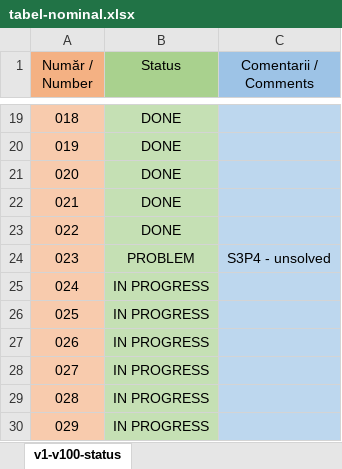
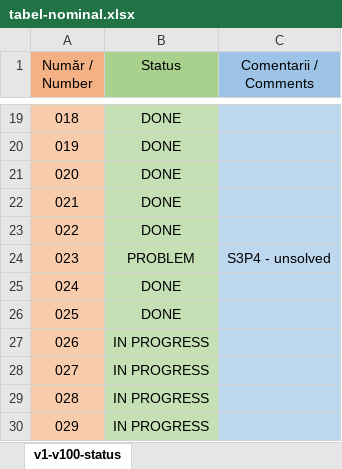
Before and after one commit to t0ry003/Probleme-BAC-2009, an Excel workbook: TABLE/tabel-nominal.xlsx, sheet v1-v100-status, drawn as a sheet; only a part is shown, gaps mark what is left out; values as stored, in another font and other column widths than the file's, no borders; the diff names each change by its address in the sheet, - before the commit and + after, or states it on an @@ line.

Commit message:
add v024 and v025

```diff
--- a/TABLE/tabel-nominal.xlsx (sheet v1-v100-status)
+++ b/TABLE/tabel-nominal.xlsx (sheet v1-v100-status)
-B25:B26 (Status): IN PROGRESS
+B25:B26 (Status): DONE
```
